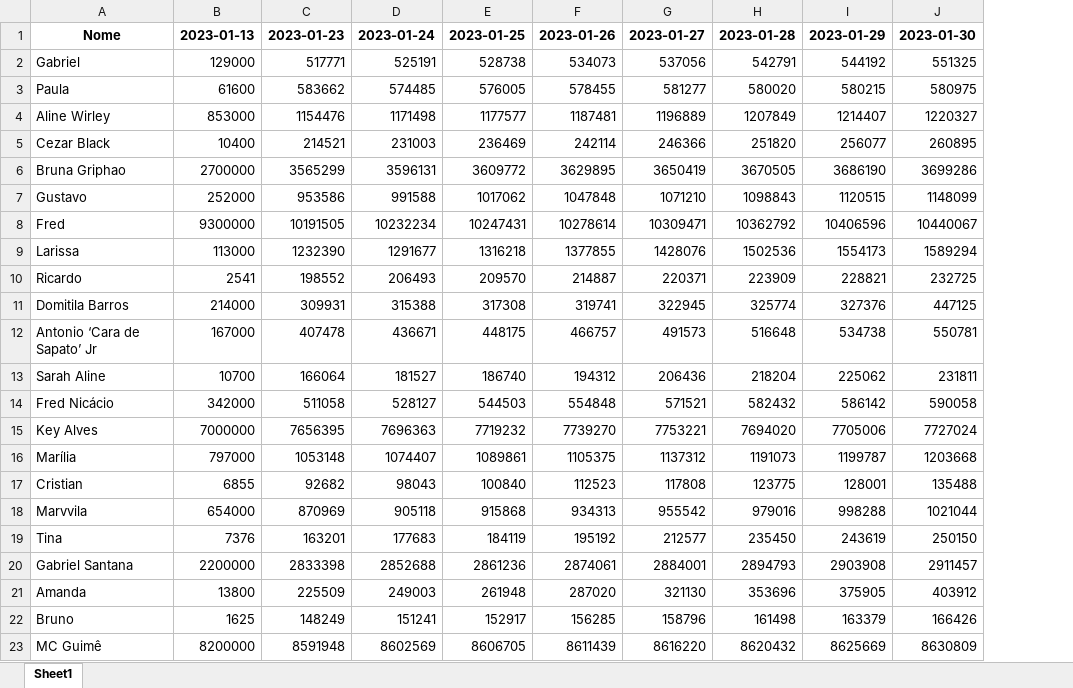
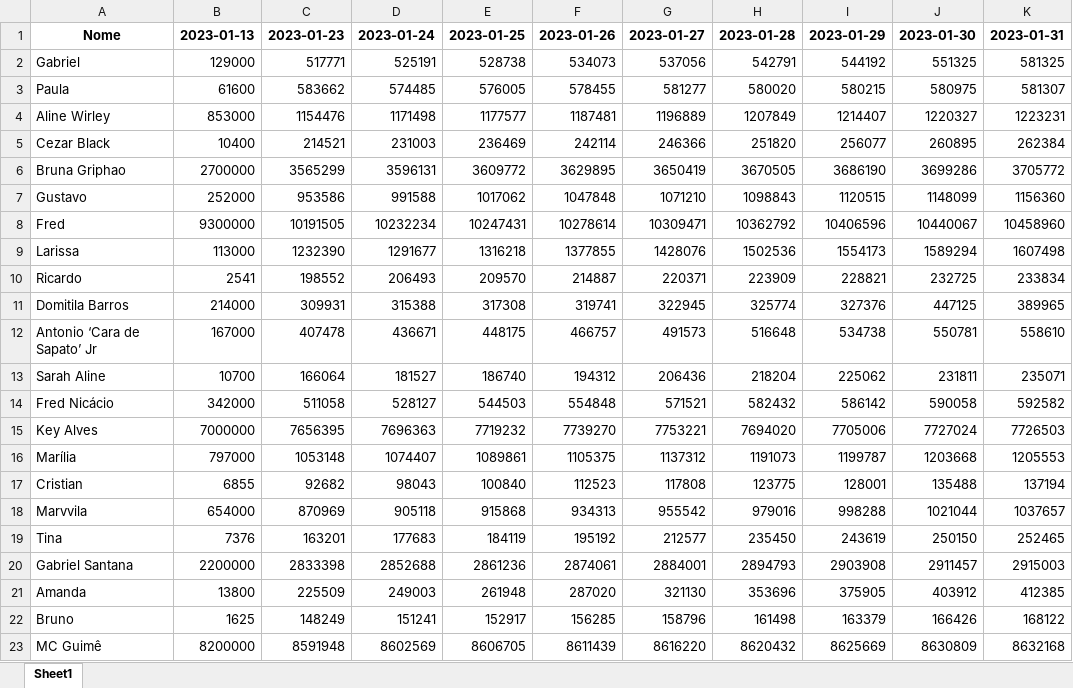
Before and after one commit to IrineuAlmeidaJr/api-instagram-bbb, an Excel workbook: data/bbb_instagram.xlsx, sheet Sheet1, drawn as a sheet; values as stored, in another font and other column widths than the file's, no borders; the diff names each change by its address in the sheet, - before the commit and + after, or states it on an @@ line.

```diff
--- a/data/bbb_instagram.xlsx (sheet Sheet1)
+++ b/data/bbb_instagram.xlsx (sheet Sheet1)
+column K, rows 1-23: 2023-01-31 | 581325 | 581307 | 1223231 | 262384 | 3705772 | 1156360 | 10458960 | 1607498 | 233834 | 389965 | 558610 | 235071 | 592582 | 7726503 | 1205553 | 137194 | 1037657 | 252465 | 2915003 | 412385 | 168122 | 8632168
```
Also changed, not shown: 9 other files.
